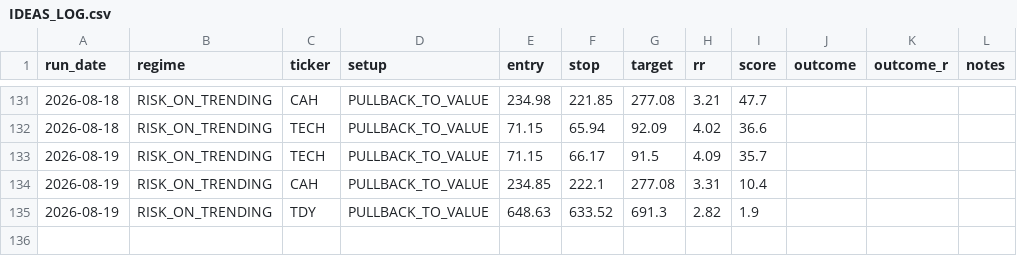
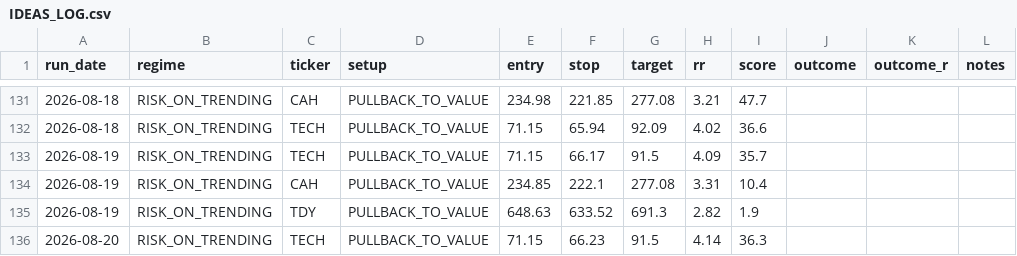
Before and after one commit to winwaytobacco-ai/ideas-engine, a CSV file: output/IDEAS_LOG.csv, drawn as a sheet; only a part is shown, gaps mark what is left out.

```diff
--- a/output/IDEAS_LOG.csv
+++ b/output/IDEAS_LOG.csv
@@ -135 +135,2 @@ run_date,regime,ticker,setup,entry,stop,target,rr,score,outcome,outcome_r,notes
 2026-08-19,RISK_ON_TRENDING,TDY,PULLBACK_TO_VALUE,648.63,633.52,691.3,2.82,1.9,,,
+2026-08-20,RISK_ON_TRENDING,TECH,PULLBACK_TO_VALUE,71.15,66.23,91.5,4.14,36.3,,,
```
Also changed, not shown: 5 other files.
